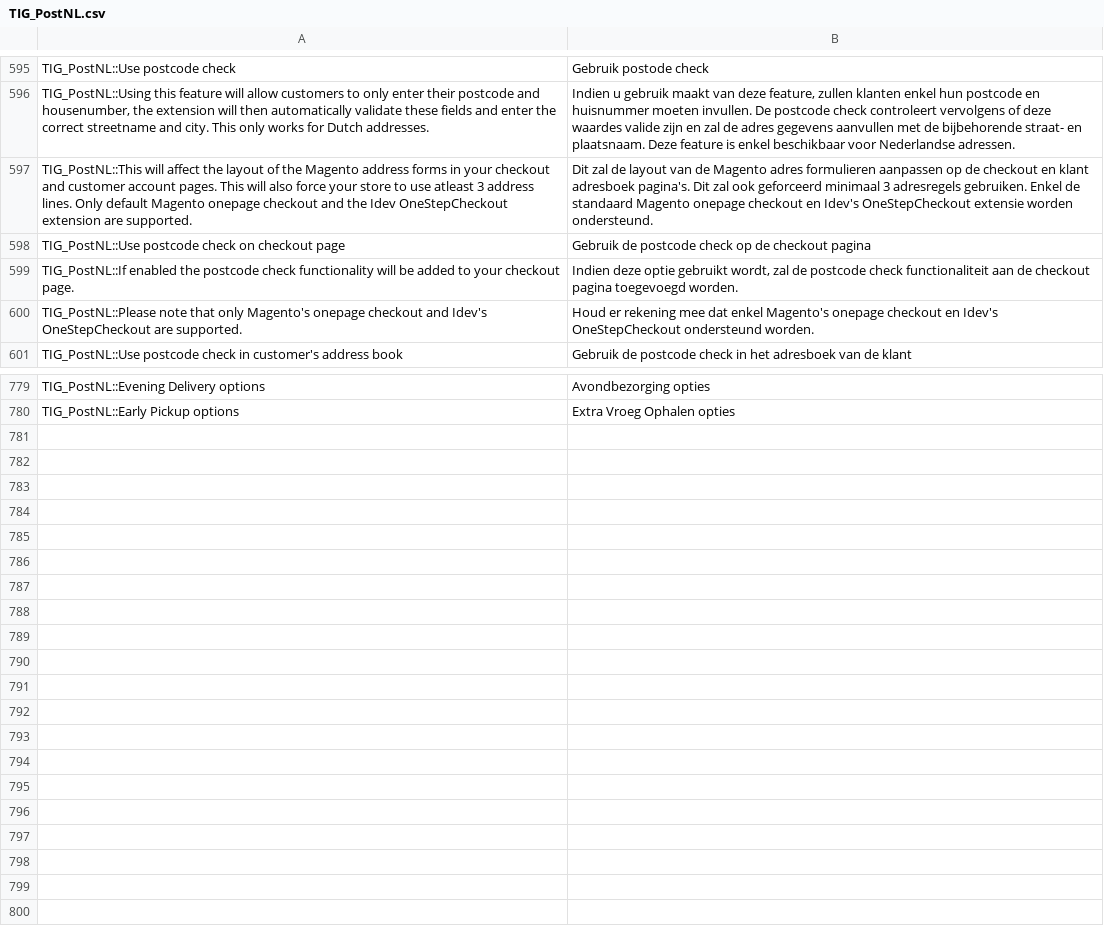
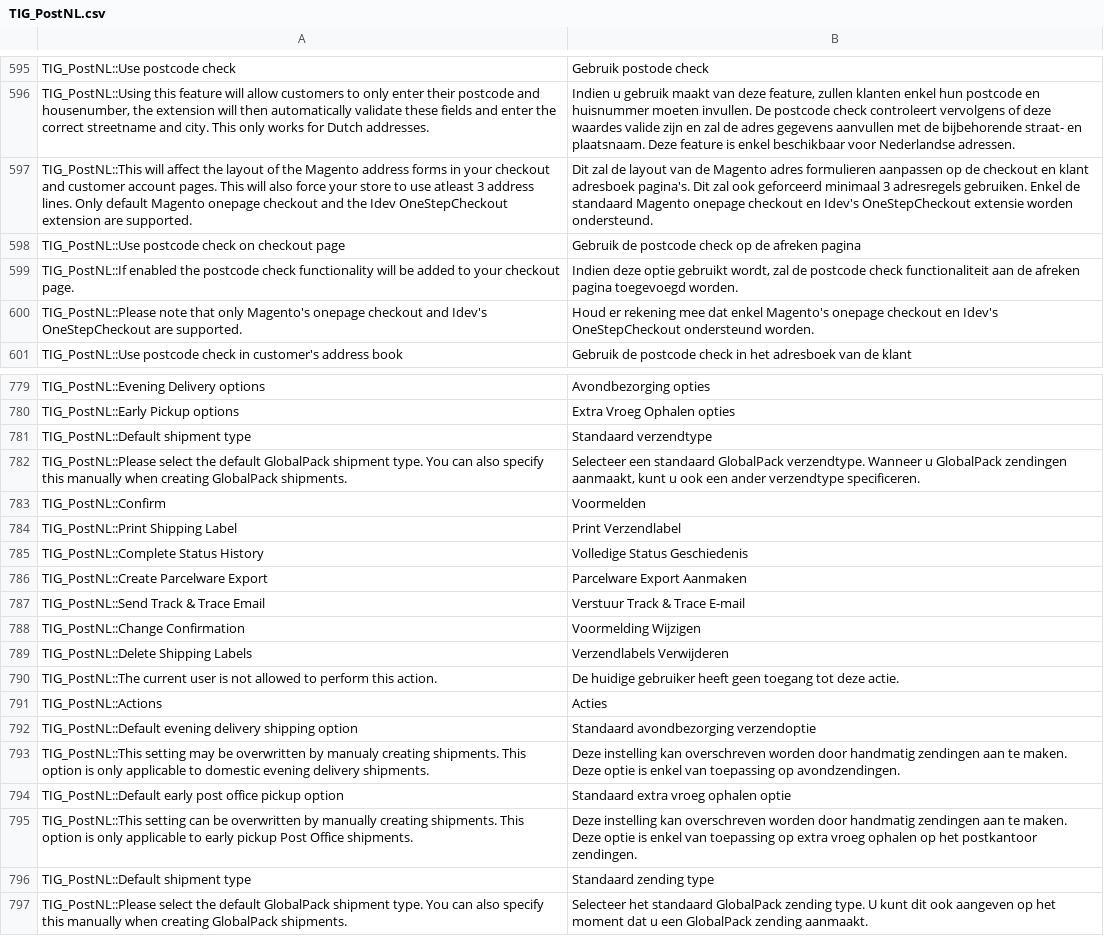
Before and after one commit to postnl/postnl-magento1-End-of-life, a CSV file: app/locale/nl_NL/TIG_PostNL.csv, drawn as a sheet; only a part is shown, gaps mark what is left out.

Commit message:
greatly expanded the existing PostNL ACL

```diff
--- a/app/locale/nl_NL/TIG_PostNL.csv
+++ b/app/locale/nl_NL/TIG_PostNL.csv
@@ -602,4 +602,4 @@ TIG_PostNL::Use postcode check,Gebruik postode check
 TIG_PostNL::This will affect the layout of the Magento address forms in your checkout and customer account pages. This will also force your store to use atleast 3 address lines. Only default Magento onepage checkout and the Idev OneStepCheckout extension are supported.,Dit zal de layout van de Magento adres formulieren aanpassen op de checkout en klant adresboek pagina's. Dit zal ook geforceerd minimaal 3 adresregels gebruiken. Enkel de standaard Magento onepage checkout en Idev's OneStepCheckout extensie worden ondersteund.
-TIG_PostNL::Use postcode check on checkout page,Gebruik de postcode check op de checkout pagina
-TIG_PostNL::If enabled the postcode check functionality will be added to your checkout page.,"Indien deze optie gebruikt wordt, zal de postcode check functionaliteit aan de checkout pagina toegevoegd worden."
+TIG_PostNL::Use postcode check on checkout page,Gebruik de postcode check op de afreken pagina
+TIG_PostNL::If enabled the postcode check functionality will be added to your checkout page.,"Indien deze optie gebruikt wordt, zal de postcode check functionaliteit aan de afreken pagina toegevoegd worden."
 TIG_PostNL::Please note that only Magento's onepage checkout and Idev's OneStepCheckout are supported.,Houd er rekening mee dat enkel Magento's onepage checkout en Idev's OneStepCheckout ondersteund worden.
@@ -785 +785,18 @@ TIG_PostNL::Evening Delivery options,Avondbezorging opties
 TIG_PostNL::Early Pickup options,Extra Vroeg Ophalen opties
+TIG_PostNL::Default shipment type,Standaard verzendtype
+TIG_PostNL::Please select the default GlobalPack shipment type. You can also specify this manually when creating GlobalPack shipments.,"Selecteer een standaard GlobalPack verzendtype. Wanneer u GlobalPack zendingen aanmaakt, kunt u ook een ander verzendtype specificeren."
+TIG_PostNL::Confirm,Voormelden
+TIG_PostNL::Print Shipping Label,Print Verzendlabel
+TIG_PostNL::Complete Status History,Volledige Status Geschiedenis
+TIG_PostNL::Create Parcelware Export,Parcelware Export Aanmaken
+TIG_PostNL::Send Track & Trace Email,Verstuur Track & Trace E-mail
+TIG_PostNL::Change Confirmation,Voormelding Wijzigen
+TIG_PostNL::Delete Shipping Labels,Verzendlabels Verwijderen
+TIG_PostNL::The current user is not allowed to perform this action.,De huidige gebruiker heeft geen toegang tot deze actie.
+TIG_PostNL::Actions,Acties
+TIG_PostNL::Default evening delivery shipping option,Standaard avondbezorging verzendoptie
+TIG_PostNL::This setting may be overwritten by manualy creating shipments. This option is only applicable to domestic evening delivery shipments.,Deze instelling kan overschreven worden door handmatig zendingen aan te maken. Deze optie is enkel van toepassing op avondzendingen.
+TIG_PostNL::Default early post office pickup option,Standaard extra vroeg ophalen optie
+TIG_PostNL::This setting can be overwritten by manually creating shipments. This option is only applicable to early pickup Post Office shipments.,Deze instelling kan overschreven worden door handmatig zendingen aan te maken. Deze optie is enkel van toepassing op extra vroeg ophalen op het postkantoor zendingen.
+TIG_PostNL::Default shipment type,Standaard zending type
+TIG_PostNL::Please select the default GlobalPack shipment type. You can also specify this manually when creating GlobalPack shipments.,Selecteer het standaard GlobalPack zending type. U kunt dit ook aangeven op het moment dat u een GlobalPack zending aanmaakt.
```
Also changed, not shown: 16 other files.
